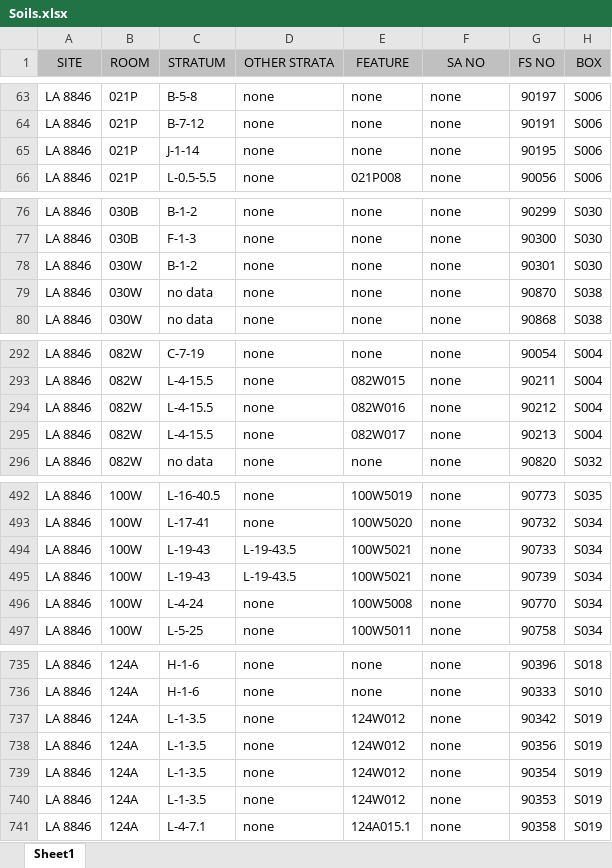
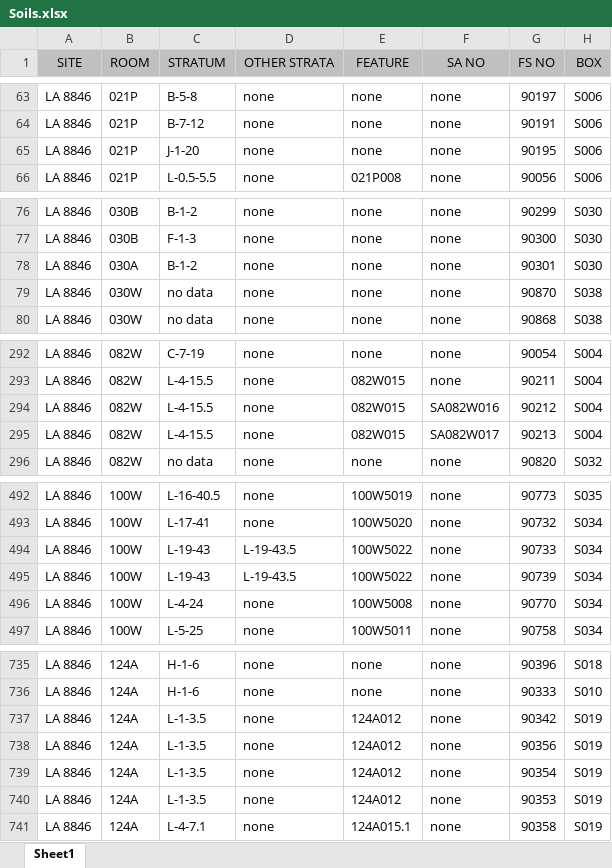
Before and after one commit to CDRH/sparc, an Excel workbook: xls/Soils.xlsx, sheet Sheet1, drawn as a sheet; only a part is shown, gaps mark what is left out; values as stored, in another font and other column widths than the file's, no borders; the diff covers the shown part only; the diff names each change by its address in the sheet, - before the commit and + after, or states it on an @@ line.

```diff
--- a/xls/Soils.xlsx (sheet Sheet1)
+++ b/xls/Soils.xlsx (sheet Sheet1)
-C65 (STRATUM): J-1-14
+C65 (STRATUM): J-1-20
-B78 (ROOM): 030W
+B78 (ROOM): 030A
-E294 (FEATURE): 082W016
+E294 (FEATURE): 082W015
-F294 (SA NO): none
+F294 (SA NO): SA082W016
-E295 (FEATURE): 082W017
+E295 (FEATURE): 082W015
-F295 (SA NO): none
+F295 (SA NO): SA082W017
-E494:E495 (FEATURE): 100W5021
+E494:E495 (FEATURE): 100W5022
-E737:E740 (FEATURE): 124W012
+E737:E740 (FEATURE): 124A012
```
Also changed, not shown: 2 edited cells elsewhere in this sheet, xls/CeramicVessels.xlsx, xls/Ornaments.xlsx, 25 other files.
